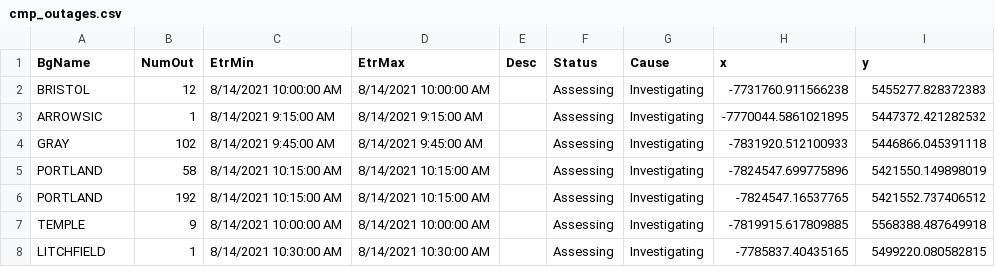
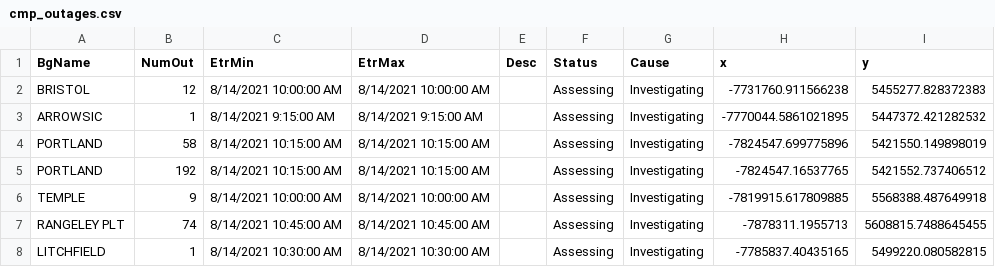
Before and after one commit to abkfenris/cmp-outages, a CSV file: cmp_outages.csv, drawn as a sheet; removed rows and columns are numbered as before the commit, all else as after; the diff names each change by its address in the sheet, - before the commit and + after, or states it on an @@ line.

```diff
--- a/cmp_outages.csv
+++ b/cmp_outages.csv
-row 4: GRAY | 102 | 8/14/2021 9:45:00 AM | 8/14/2021 9:45:00 AM |  | Assessing | Investigating | -7831920.512100933 | 5446866.045391118
+row 7: RANGELEY PLT | 74 | 8/14/2021 10:45:00 AM | 8/14/2021 10:45:00 AM |  | Assessing | Investigating | -7878311.1955713 | 5608815.7488645455
```
